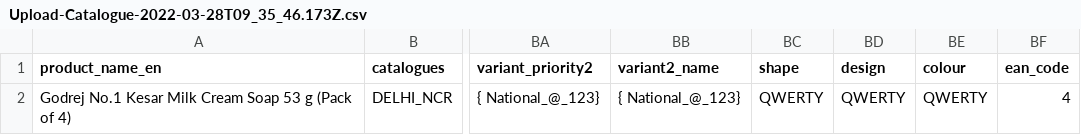
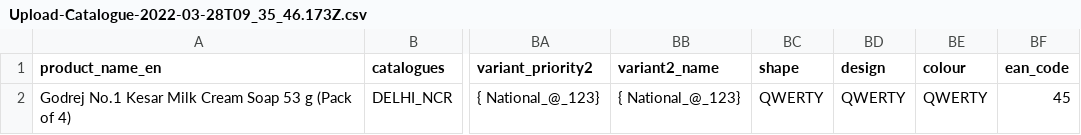
Before and after one commit to arkad-cm/files, a CSV file: Upload-Catalogue-2022-03-28T09_35_46.173Z.csv, drawn as a sheet; only a part is shown, gaps mark what is left out; the diff names each change by its address in the sheet, - before the commit and + after, or states it on an @@ line.

Commit message:
Update Upload-Catalogue-2022-03-28T09_35_46.173Z.csv

```diff
--- a/Upload-Catalogue-2022-03-28T09_35_46.173Z.csv
+++ b/Upload-Catalogue-2022-03-28T09_35_46.173Z.csv
-BF2 (ean_code): 4
+BF2 (ean_code): 45
```
